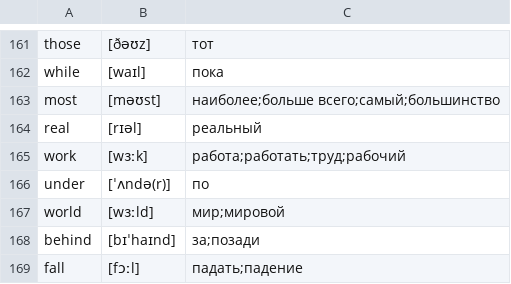
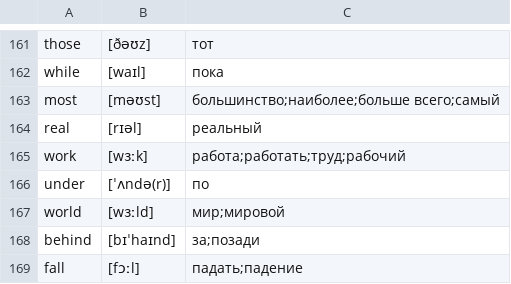
Before and after one commit to kotvickiy/english3000, a CSV file: words3000.csv, drawn as a sheet; only a part is shown, gaps mark what is left out.

```diff
--- a/words3000.csv
+++ b/words3000.csv
@@ -162,3 +162,3 @@ those,[ðəʊz],тот
 while,[waɪl],пока
-most,[məʊst],наиболее;больше всего;самый;большинство
+most,[məʊst],большинство;наиболее;больше всего;самый
 real,[rɪəl],реальный
```
